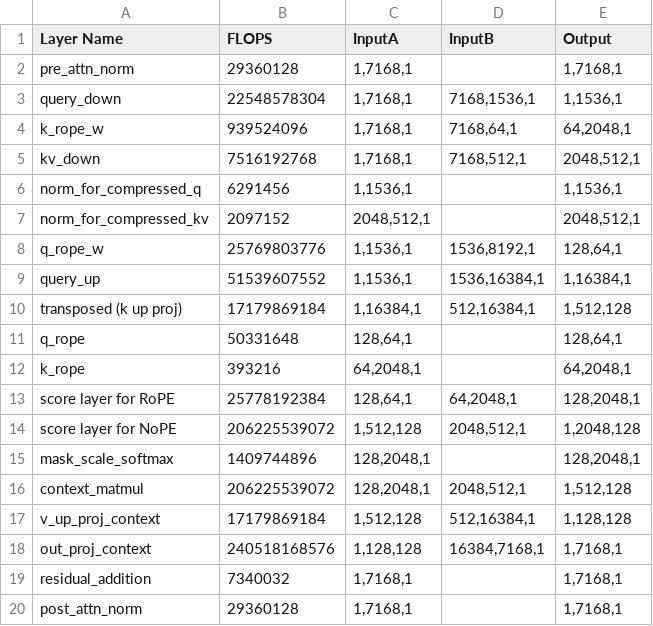
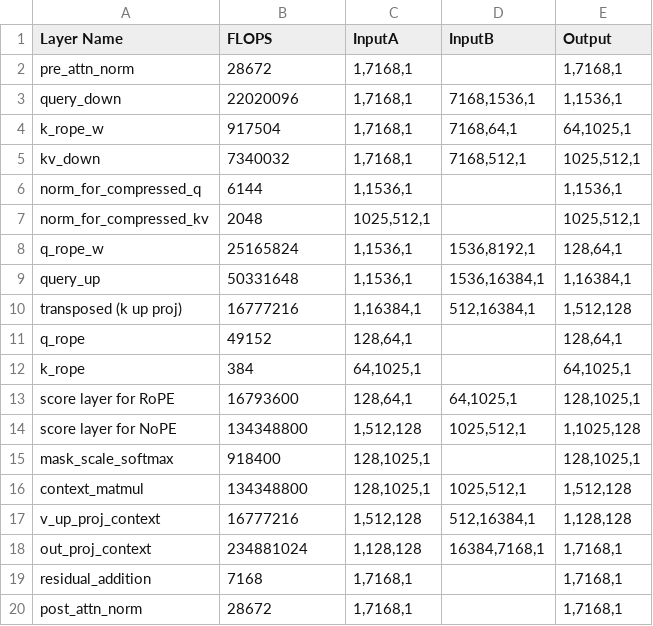
Before and after one commit to younjoo0614/llmflops, a CSV file: result/deepseek_w_uk_first_decode_moe.csv, drawn as a sheet; only a part is shown; the diff covers the shown part only.

```diff
--- a/result/deepseek_w_uk_first_decode_moe.csv
+++ b/result/deepseek_w_uk_first_decode_moe.csv
@@ -1,20 +1,20 @@
 Layer Name,FLOPS,InputA,InputB,Output
-pre_attn_norm,29360128,"1,7168,1",,"1,7168,1"
-query_down,22548578304,"1,7168,1","7168,1536,1","1,1536,1"
-k_rope_w,939524096,"1,7168,1","7168,64,1","64,2048,1"
-kv_down,7516192768,"1,7168,1","7168,512,1","2048,512,1"
-norm_for_compressed_q,6291456,"1,1536,1",,"1,1536,1"
-norm_for_compressed_kv,2097152,"2048,512,1",,"2048,512,1"
-q_rope_w,25769803776,"1,1536,1","1536,8192,1","128,64,1"
-query_up,51539607552,"1,1536,1","1536,16384,1","1,16384,1"
-transposed (k up proj),17179869184,"1,16384,1","512,16384,1","1,512,128"
-q_rope,50331648,"128,64,1",,"128,64,1"
-k_rope,393216,"64,2048,1",,"64,2048,1"
-score layer for RoPE,25778192384,"128,64,1","64,2048,1","128,2048,1"
-score layer for NoPE,206225539072,"1,512,128","2048,512,1","1,2048,128"
-mask_scale_softmax,1409744896,"128,2048,1",,"128,2048,1"
-context_matmul,206225539072,"128,2048,1","2048,512,1","1,512,128"
-v_up_proj_context,17179869184,"1,512,128","512,16384,1","1,128,128"
-out_proj_context,240518168576,"1,128,128","16384,7168,1","1,7168,1"
-residual_addition,7340032,"1,7168,1",,"1,7168,1"
-post_attn_norm,29360128,"1,7168,1",,"1,7168,1"
+pre_attn_norm,28672,"1,7168,1",,"1,7168,1"
+query_down,22020096,"1,7168,1","7168,1536,1","1,1536,1"
+k_rope_w,917504,"1,7168,1","7168,64,1","64,1025,1"
+kv_down,7340032,"1,7168,1","7168,512,1","1025,512,1"
+norm_for_compressed_q,6144,"1,1536,1",,"1,1536,1"
+norm_for_compressed_kv,2048,"1025,512,1",,"1025,512,1"
+q_rope_w,25165824,"1,1536,1","1536,8192,1","128,64,1"
+query_up,50331648,"1,1536,1","1536,16384,1","1,16384,1"
+transposed (k up proj),16777216,"1,16384,1","512,16384,1","1,512,128"
+q_rope,49152,"128,64,1",,"128,64,1"
+k_rope,384,"64,1025,1",,"64,1025,1"
+score layer for RoPE,16793600,"128,64,1","64,1025,1","128,1025,1"
+score layer for NoPE,134348800,"1,512,128","1025,512,1","1,1025,128"
+mask_scale_softmax,918400,"128,1025,1",,"128,1025,1"
+context_matmul,134348800,"128,1025,1","1025,512,1","1,512,128"
+v_up_proj_context,16777216,"1,512,128","512,16384,1","1,128,128"
+out_proj_context,234881024,"1,128,128","16384,7168,1","1,7168,1"
+residual_addition,7168,"1,7168,1",,"1,7168,1"
+post_attn_norm,28672,"1,7168,1",,"1,7168,1"
```
Also changed, not shown: 11 edited cells elsewhere in this file, result/deepseek_w_uk_first_decode_dense.csv, 6 other files.
